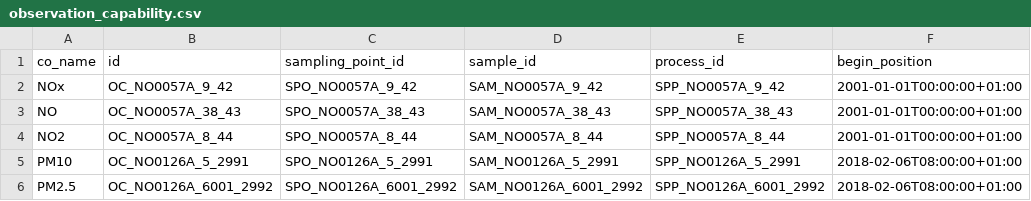
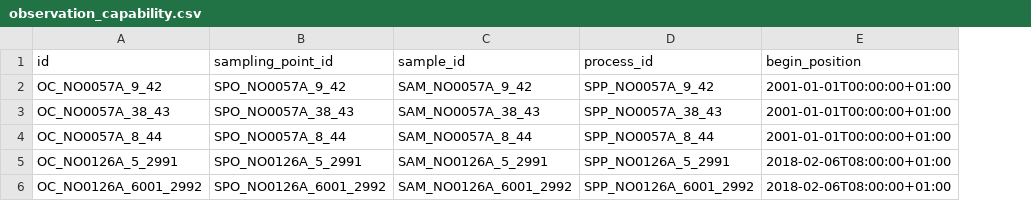
Before and after one commit to eea/raven-administration, a CSV file: csv_examples/observation_capability.csv, drawn as a sheet; only a part is shown; the diff names each change by its address in the sheet, - before the commit and + after, or states it on an @@ line.

Commit message:
column co_name is not needed

```diff
--- a/csv_examples/observation_capability.csv
+++ b/csv_examples/observation_capability.csv
-column A (co_name), rows 2-6: NOx | NO | NO2 | PM10 | PM2.5
```
